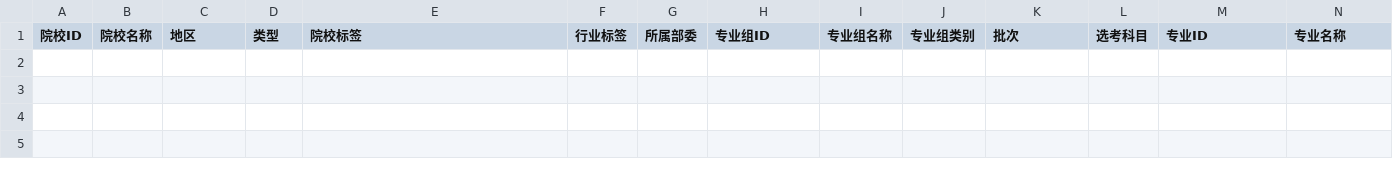
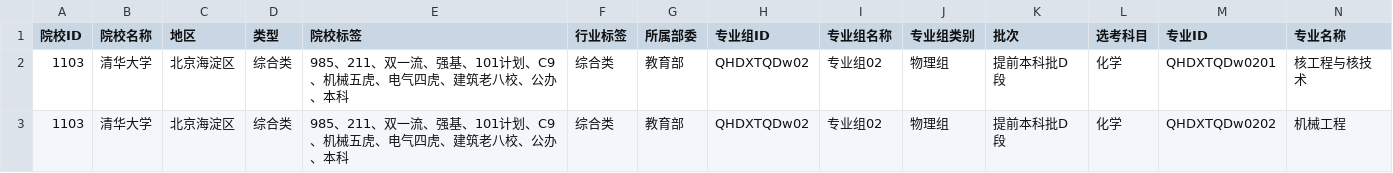
Before and after one commit to ADD574929477/2026, a CSV file: 清华大学.csv, drawn as a sheet; only a part is shown; rows hold the shown columns only; the diff names each change by its address in the sheet, - before the commit and + after, or states it on an @@ line.

Commit message:
feat: 录入CSV文件数据
Co-authored-by: traeagent <traeagent@users.noreply.github.com>

```diff
--- a/清华大学.csv
+++ b/清华大学.csv
+row 2: 1103 | 清华大学 | 北京海淀区 | 综合类 | 985、211、双一流、强基、101计划、C9、机械五虎、电气四虎、建筑老八校、公办、本科 | 综合类 | 教育部 | QHDXTQDw02 | 专业组02 | 物理组 | 提前本科批D段 | 化学 | QHDXTQDw0201 | 核工程与核技术
+row 3: 1103 | 清华大学 | 北京海淀区 | 综合类 | 985、211、双一流、强基、101计划、C9、机械五虎、电气四虎、建筑老八校、公办、本科 | 综合类 | 教育部 | QHDXTQDw02 | 专业组02 | 物理组 | 提前本科批D段 | 化学 | QHDXTQDw0202 | 机械工程
```
